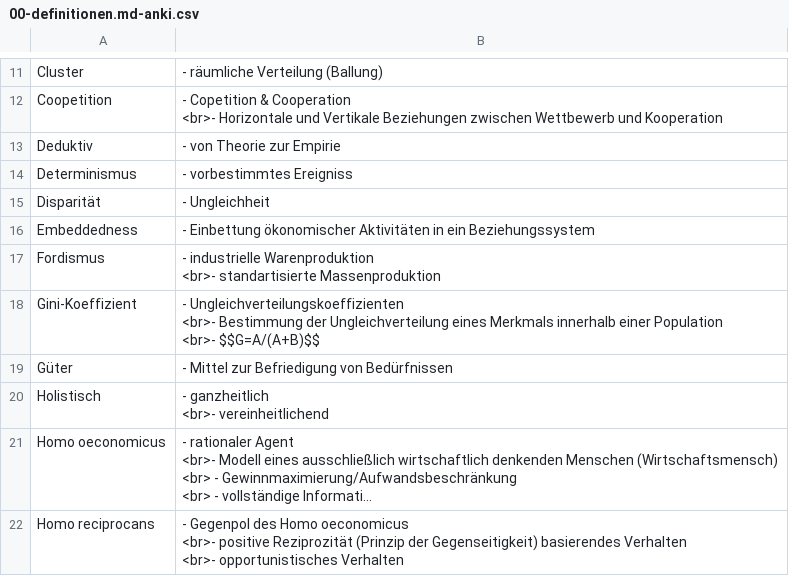
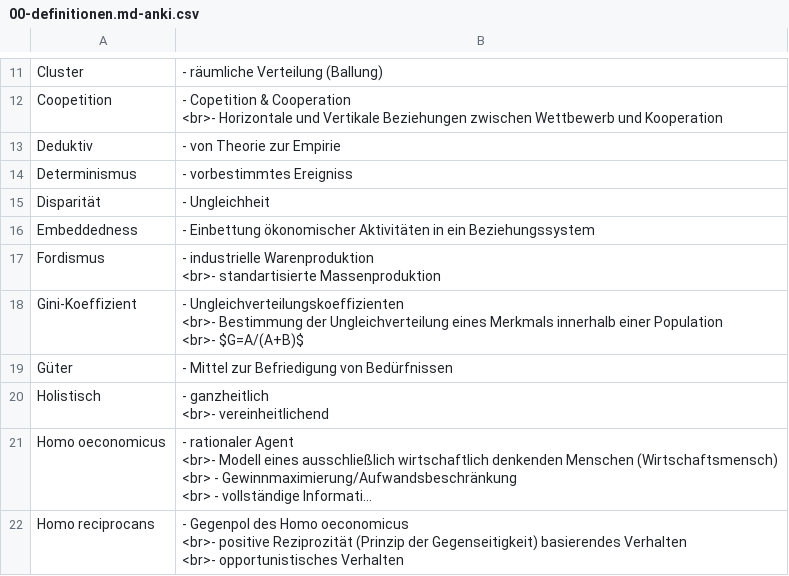
Before and after one commit to Kollektive-Geographie-Heidelberg/Kollektive-Geographie-Heidelberg, a CSV file: wirtschaftsgeographie/00-definitionen.md-anki.csv, drawn as a sheet; only a part is shown, gaps mark what is left out; long unchanged cells end in ….

```diff
--- a/wirtschaftsgeographie/00-definitionen.md-anki.csv
+++ b/wirtschaftsgeographie/00-definitionen.md-anki.csv
@@ -60,7 +60,7 @@
 "
-"Gini-Koeffizient
-","- Ungleichverteilungskoeffizienten
-<br>- Bestimmung der Ungleichverteilung eines Merkmals innerhalb einer Population
-<br>- $$G=A/(A+B)$$
-"
+"Gini-Koeffizient
+","- Ungleichverteilungskoeffizienten
+<br>- Bestimmung der Ungleichverteilung eines Merkmals innerhalb einer Population
+<br>- $G=A/(A+B)$
+"
 "Güter
```
Also changed, not shown: hydrogeographie/00-definitionen.md-anki.csv, kartographie/00-definitionen.md-anki.csv, 8 other files.
